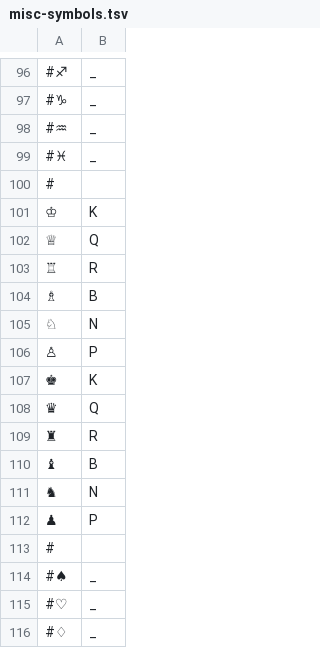
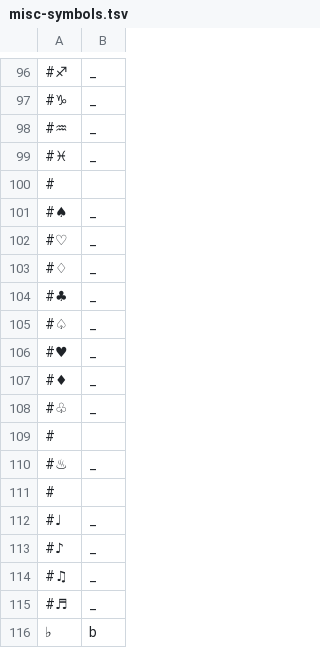
Before and after one commit to anyascii/anyascii, a TSV file: input/tables/misc-symbols.tsv, drawn as a sheet; only a part is shown, gaps mark what is left out; the shorter side is filled out with more unchanged rows; the diff names each change by its address in the sheet, - before the commit and + after, or states it on an @@ line.

```diff
--- a/input/tables/misc-symbols.tsv
+++ b/input/tables/misc-symbols.tsv
-row 101: ♔ | K
-row 102: ♕ | Q
-row 103: ♖ | R
-row 104: ♗ | B
-row 105: ♘ | N
-row 106: ♙ | P
-row 107: ♚ | K
-row 108: ♛ | Q
-row 109: ♜ | R
-row 110: ♝ | B
-row 111: ♞ | N
-row 112: ♟ | P
-row 113: #
```
Also changed, not shown: input/tables/chess-symbols.tsv, table.tsv, 13 other files.
